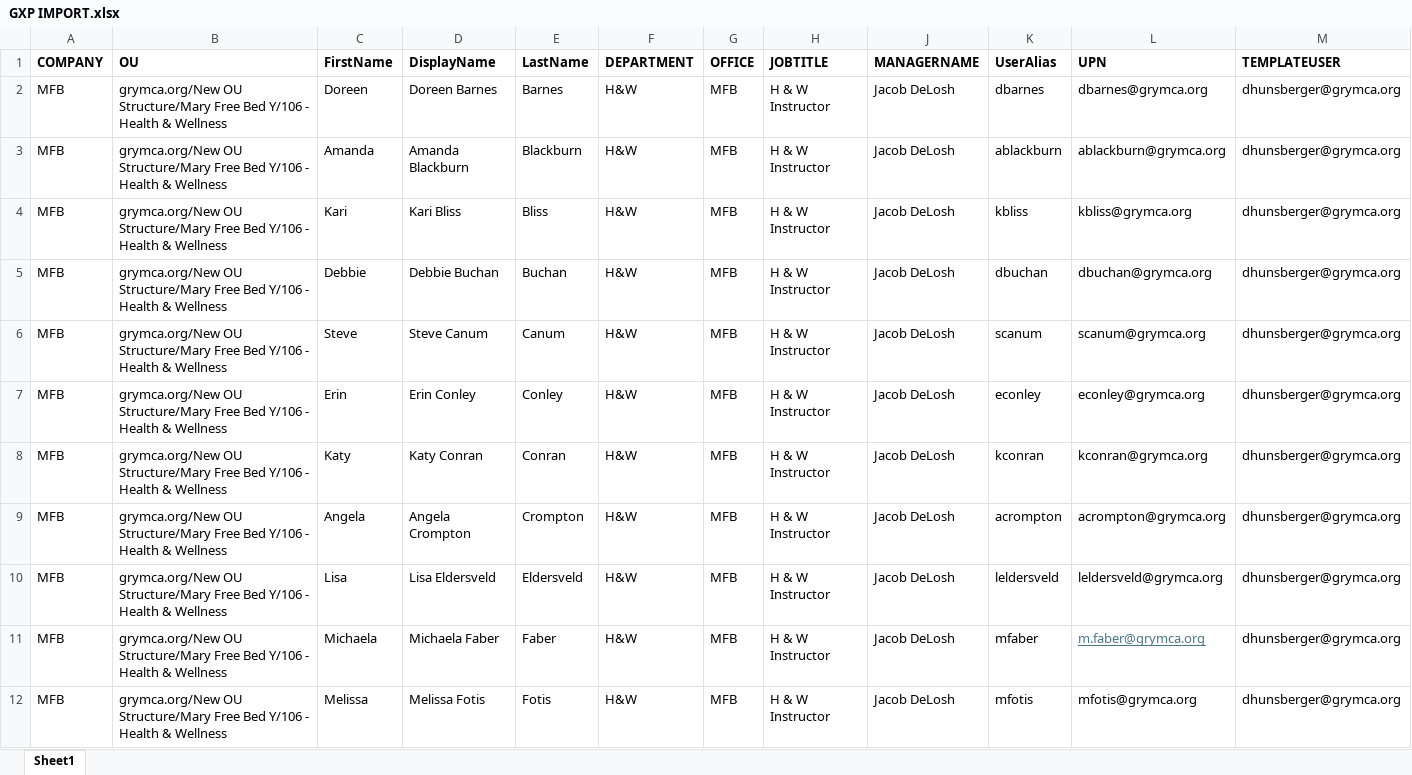
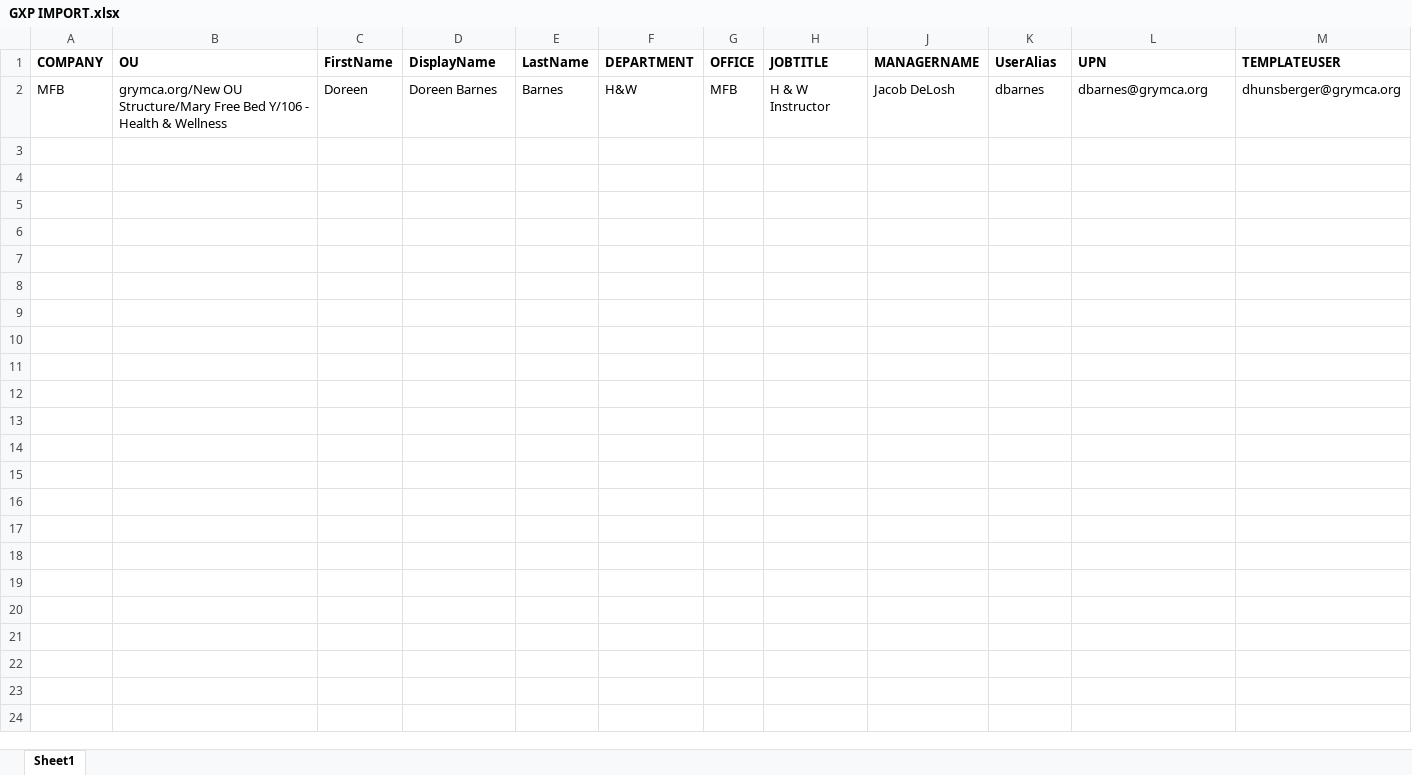
Before and after one commit to boresium-arch/365-user-import, an Excel workbook: GXP IMPORT.xlsx, sheet Sheet1, drawn as a sheet; only a part is shown; values as stored, in another font and other column widths than the file's, no borders; rows hold the shown columns only; the diff covers the shown part only; the diff names each change by its address in the sheet, - before the commit and + after, or states it on an @@ line.

Commit message:
More cleanup and fixes to Hybrid User provisioning scripts and templates

```diff
--- a/GXP IMPORT.xlsx (sheet Sheet1)
+++ b/GXP IMPORT.xlsx (sheet Sheet1)
-row 3: MFB | grymca.org/New OU Structure/Mary Free Bed Y/106 - Health & Wellness | Amanda | Amanda Blackburn | Blackburn | H&W | MFB | H & W Instructor | Jacob DeLosh | ablackburn | ablackburn@grymca.org | dhunsberger@grymca.org
-row 4: MFB | grymca.org/New OU Structure/Mary Free Bed Y/106 - Health & Wellness | Kari | Kari Bliss | Bliss | H&W | MFB | H & W Instructor | Jacob DeLosh | kbliss | kbliss@grymca.org | dhunsberger@grymca.org
-row 5: MFB | grymca.org/New OU Structure/Mary Free Bed Y/106 - Health & Wellness | Debbie | Debbie Buchan | Buchan | H&W | MFB | H & W Instructor | Jacob DeLosh | dbuchan | dbuchan@grymca.org | dhunsberger@grymca.org
-row 6: MFB | grymca.org/New OU Structure/Mary Free Bed Y/106 - Health & Wellness | Steve | Steve Canum | Canum | H&W | MFB | H & W Instructor | Jacob DeLosh | scanum | scanum@grymca.org | dhunsberger@grymca.org
-row 7: MFB | grymca.org/New OU Structure/Mary Free Bed Y/106 - Health & Wellness | Erin | Erin Conley | Conley | H&W | MFB | H & W Instructor | Jacob DeLosh | econley | econley@grymca.org | dhunsberger@grymca.org
-row 8: MFB | grymca.org/New OU Structure/Mary Free Bed Y/106 - Health & Wellness | Katy | Katy Conran | Conran | H&W | MFB | H & W Instructor | Jacob DeLosh | kconran | kconran@grymca.org | dhunsberger@grymca.org
-row 9: MFB | grymca.org/New OU Structure/Mary Free Bed Y/106 - Health & Wellness | Angela | Angela Crompton | Crompton | H&W | MFB | H & W Instructor | Jacob DeLosh | acrompton | acrompton@grymca.org | dhunsberger@grymca.org
-row 10: MFB | grymca.org/New OU Structure/Mary Free Bed Y/106 - Health & Wellness | Lisa | Lisa Eldersveld | Eldersveld | H&W | MFB | H & W Instructor | Jacob DeLosh | leldersveld | leldersveld@grymca.org | dhunsberger@grymca.org
-row 11: MFB | grymca.org/New OU Structure/Mary Free Bed Y/106 - Health & Wellness | Michaela | Michaela Faber | Faber | H&W | MFB | H & W Instructor | Jacob DeLosh | mfaber | m.faber@grymca.org | dhunsberger@grymca.org
-row 12: MFB | grymca.org/New OU Structure/Mary Free Bed Y/106 - Health & Wellness | Melissa | Melissa Fotis | Fotis | H&W | MFB | H & W Instructor | Jacob DeLosh | mfotis | mfotis@grymca.org | dhunsberger@grymca.org
```
Also changed, not shown: 93 removed rows elsewhere in this sheet, hidden cells, 7 other files.
